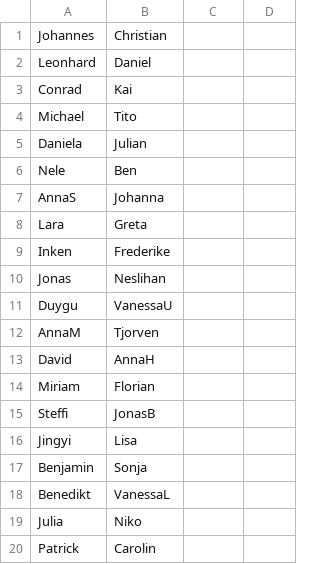
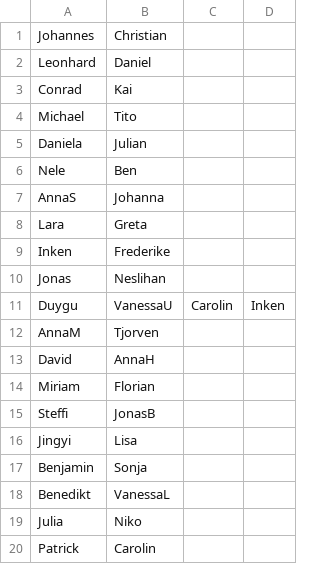
Before and after one commit to tech4germany/lunch-matchmaking, a CSV file: input/blockers/lunch5.csv, drawn as a sheet.

```diff
--- a/input/blockers/lunch5.csv
+++ b/input/blockers/lunch5.csv
@@ -10,3 +10,3 @@ Inken,Frederike
 Jonas,Neslihan
-Duygu,VanessaU
+Duygu,VanessaU,Carolin,Inken
 AnnaM,Tjorven
```
Also changed, not shown: input/blockers/lunch4.csv.
